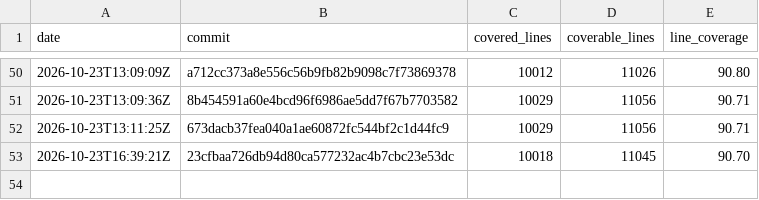
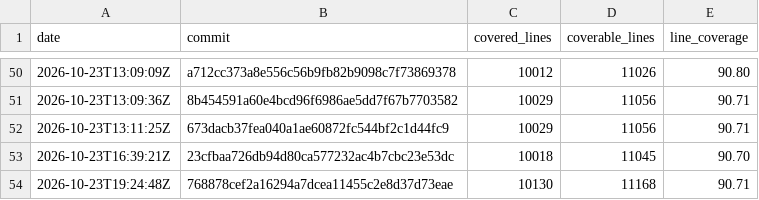
Before and after one commit to enaweg/godot-epluginframework, a CSV file: history.csv, drawn as a sheet; only a part is shown, gaps mark what is left out; the diff names each change by its address in the sheet, - before the commit and + after, or states it on an @@ line.

```diff
--- a/history.csv
+++ b/history.csv
+row 54: 2026-10-23T19:24:48Z | 768878cef2a16294a7dcea11455c2e8d37d73eae | 10130 | 11168 | 90.71
```
Also changed, not shown: 2 other files.
